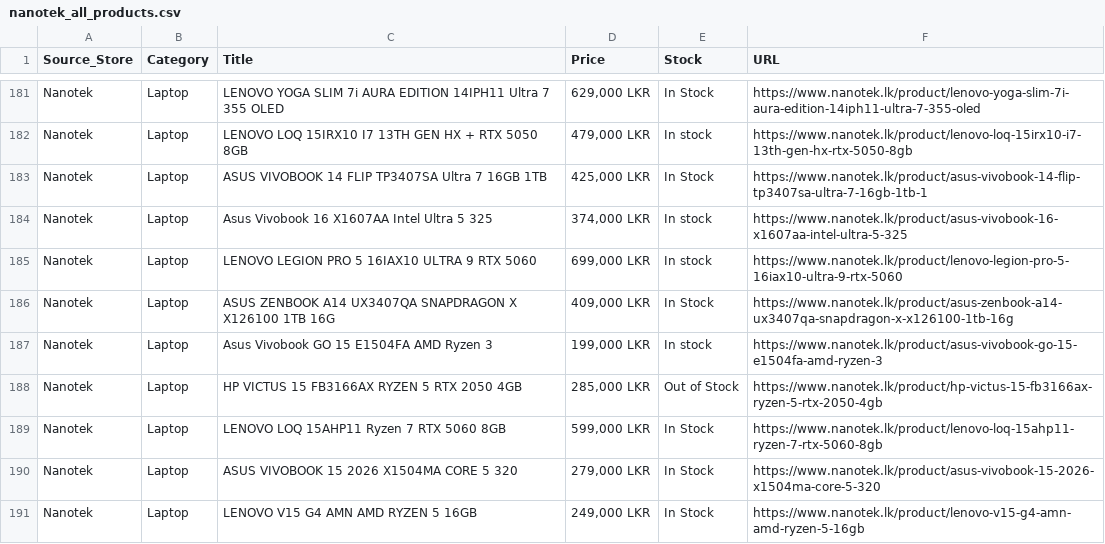
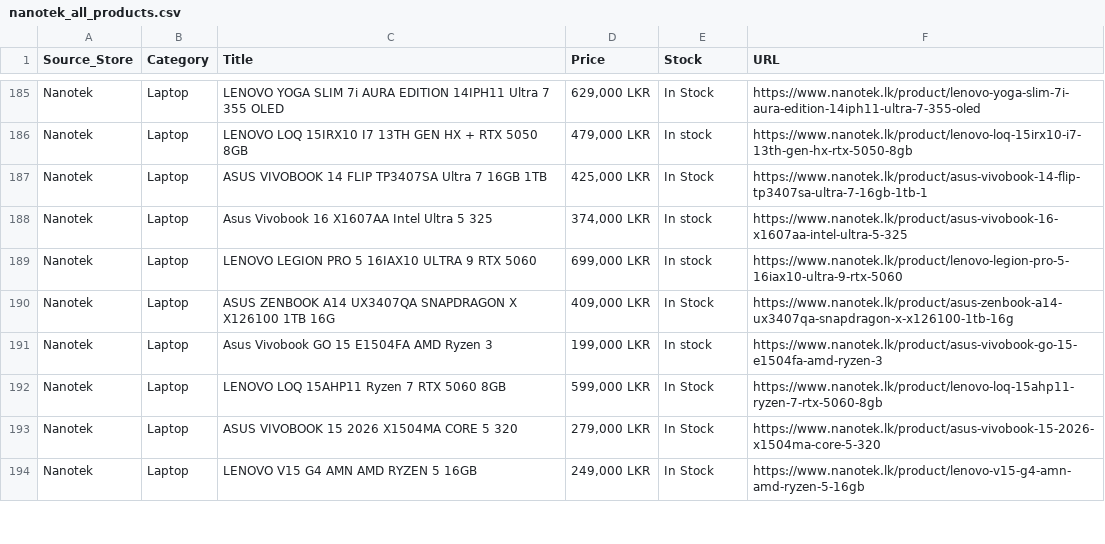
Before and after one commit to ChalanaDilshan/rig-recon, a CSV file: data/raw/nanotek_all_products.csv, drawn as a sheet; only a part is shown, gaps mark what is left out; the diff covers the shown part only.

```diff
--- a/data/raw/nanotek_all_products.csv
+++ b/data/raw/nanotek_all_products.csv
@@ -187,3 +191,2 @@ Nanotek,Laptop,ASUS ZENBOOK A14 UX3407QA SNAPDRAGON X X126100 1TB 16G,"409,000 L
 Nanotek,Laptop,Asus Vivobook GO 15 E1504FA AMD Ryzen 3,"199,000 LKR",In stock,https://www.nanotek.lk/product/asus-vivobook-go-15-e1504fa-amd-ryzen-3
-Nanotek,Laptop,HP VICTUS 15 FB3166AX RYZEN 5 RTX 2050 4GB,"285,000 LKR",Out of Stock,https://www.nanotek.lk/product/hp-victus-15-fb3166ax-ryzen-5-rtx-2050-4gb
 Nanotek,Laptop,LENOVO LOQ 15AHP11 Ryzen 7 RTX 5060 8GB,"599,000 LKR",In Stock,https://www.nanotek.lk/product/lenovo-loq-15ahp11-ryzen-7-rtx-5060-8gb
```
Also changed, not shown: 6 added rows, 5 removed rows and 8 edited cells elsewhere in this file, 5 other files.
